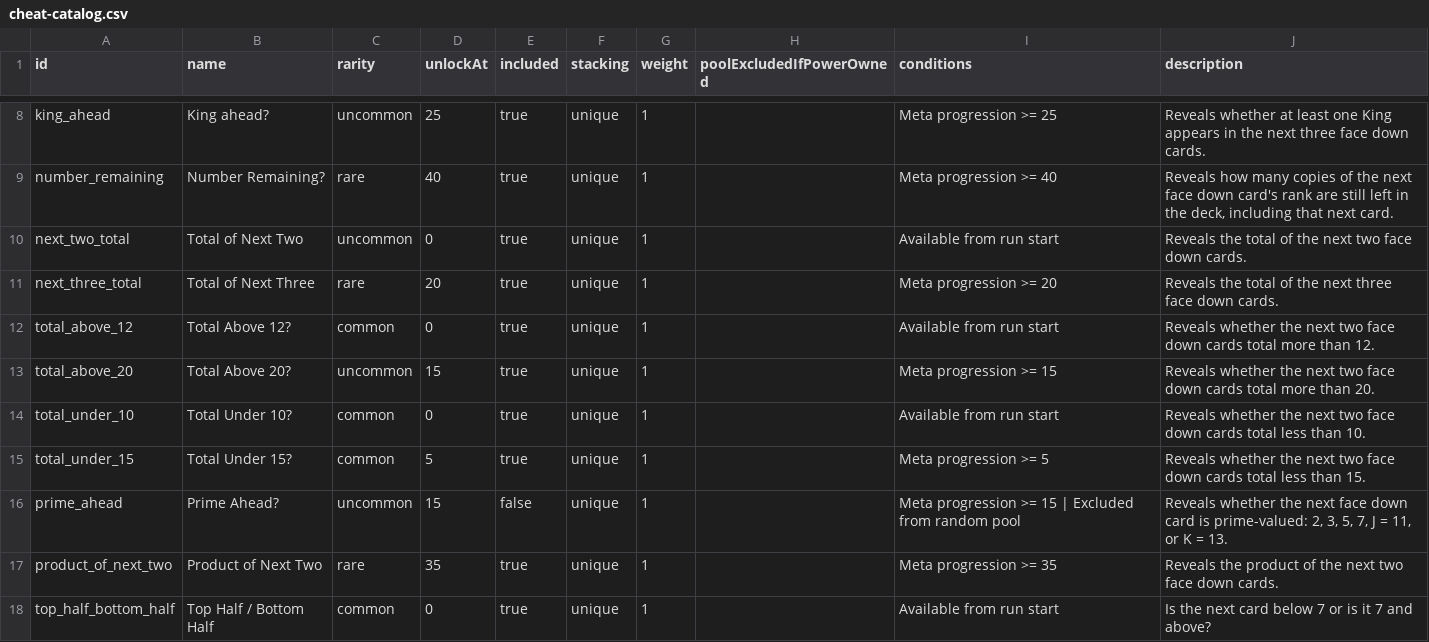
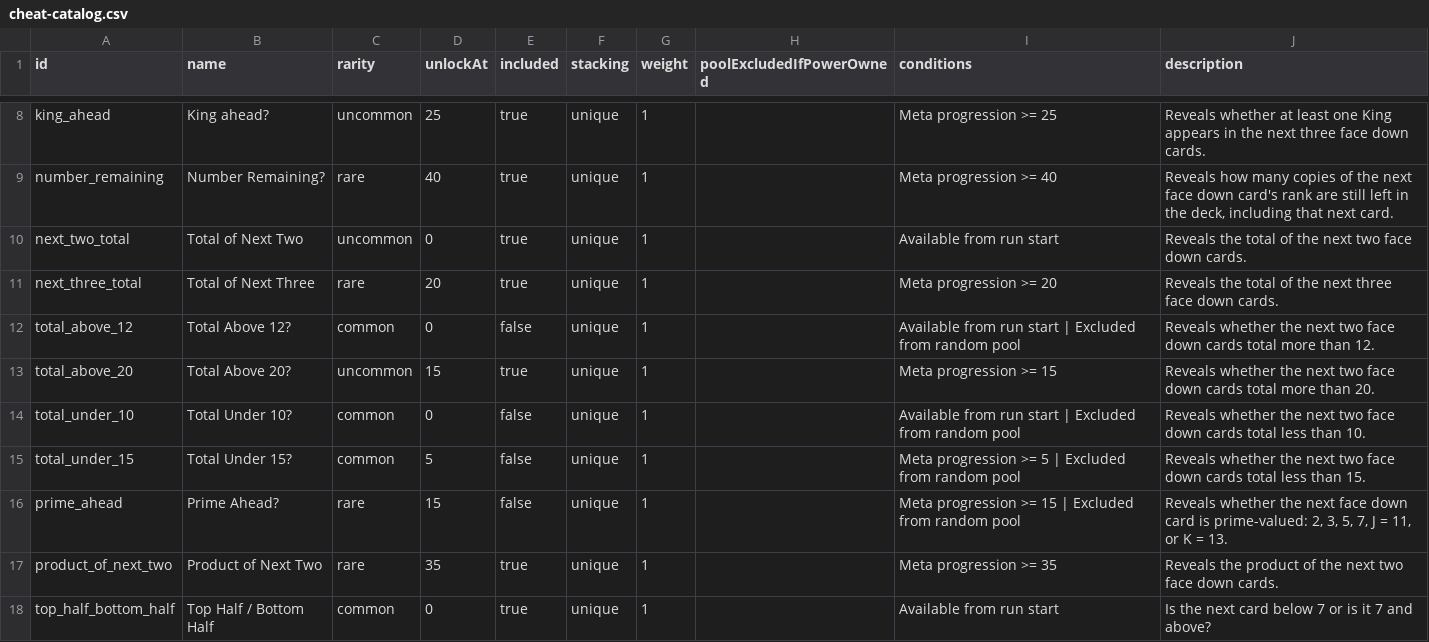
Before and after one commit to byronic-games/52, a CSV file: cheat-catalog.csv, drawn as a sheet; only a part is shown, gaps mark what is left out; the diff covers the shown part only.

```diff
--- a/cheat-catalog.csv
+++ b/cheat-catalog.csv
@@ -11,7 +11,7 @@
 "next_three_total","Total of Next Three","rare","20","true","unique","1","","Meta progression >= 20","Reveals the total of the next three face down cards."
-"total_above_12","Total Above 12?","common","0","true","unique","1","","Available from run start","Reveals whether the next two face down cards total more than 12."
+"total_above_12","Total Above 12?","common","0","false","unique","1","","Available from run start | Excluded from random pool","Reveals whether the next two face down cards total more than 12."
 "total_above_20","Total Above 20?","uncommon","15","true","unique","1","","Meta progression >= 15","Reveals whether the next two face down cards total more than 20."
-"total_under_10","Total Under 10?","common","0","true","unique","1","","Available from run start","Reveals whether the next two face down cards total less than 10."
-"total_under_15","Total Under 15?","common","5","true","unique","1","","Meta progression >= 5","Reveals whether the next two face down cards total less than 15."
-"prime_ahead","Prime Ahead?","uncommon","15","false","unique","1","","Meta progression >= 15 | Excluded from random pool","Reveals whether the next face down card is prime-valued: 2, 3, 5, 7, J = 11, or K = 13."
+"total_under_10","Total Under 10?","common","0","false","unique","1","","Available from run start | Excluded from random pool","Reveals whether the next two face down cards total less than 10."
+"total_under_15","Total Under 15?","common","5","false","unique","1","","Meta progression >= 5 | Excluded from random pool","Reveals whether the next two face down cards total less than 15."
+"prime_ahead","Prime Ahead?","rare","15","false","unique","1","","Meta progression >= 15 | Excluded from random pool","Reveals whether the next face down card is prime-valued: 2, 3, 5, 7, J = 11, or K = 13."
 "product_of_next_two","Product of Next Two","rare","35","true","unique","1","","Meta progression >= 35","Reveals the product of the next two face down cards."
```
Also changed, not shown: 6 added rows and 51 edited cells elsewhere in this file, 12 other files.
